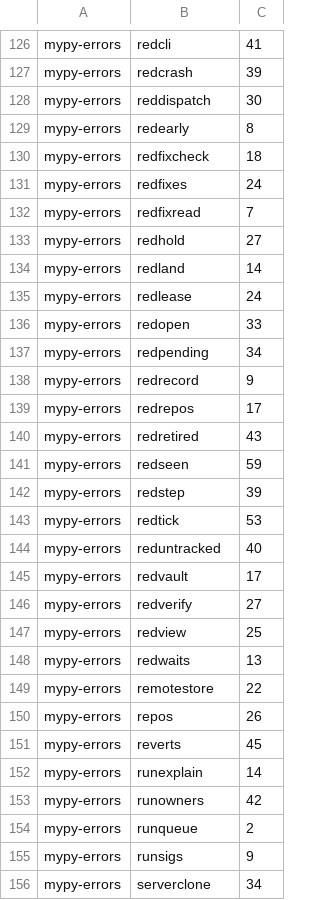
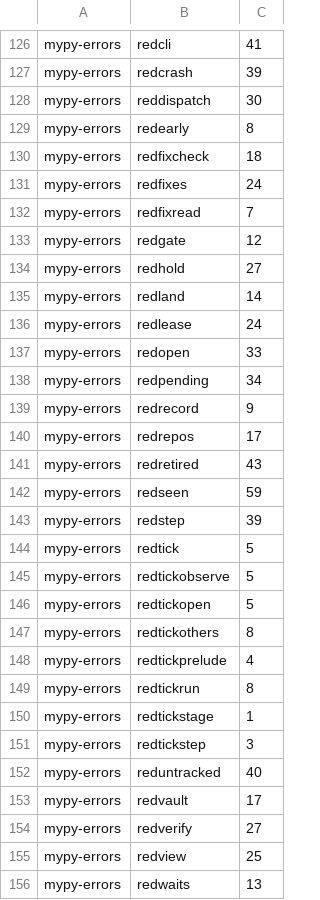
Before and after one commit to pawelkrupinski/agentctl, a TSV file: quality/types-baseline.tsv, drawn as a sheet; only a part is shown, gaps mark what is left out; the shorter side is filled out with more unchanged rows.

```diff
--- a/quality/types-baseline.tsv
+++ b/quality/types-baseline.tsv
@@ -132,2 +132,3 @@ mypy-errors	redfixes	24
 mypy-errors	redfixread	7
+mypy-errors	redgate	12
 mypy-errors	redhold	27
@@ -142,3 +143,10 @@ mypy-errors	redseen	59
 mypy-errors	redstep	39
-mypy-errors	redtick	53
+mypy-errors	redtick	5
+mypy-errors	redtickobserve	5
+mypy-errors	redtickopen	5
+mypy-errors	redtickothers	8
+mypy-errors	redtickprelude	4
+mypy-errors	redtickrun	8
+mypy-errors	redtickstage	1
+mypy-errors	redtickstep	3
 mypy-errors	reduntracked	40
```
Also changed, not shown: quality/design-baseline.tsv, 13 other files.
